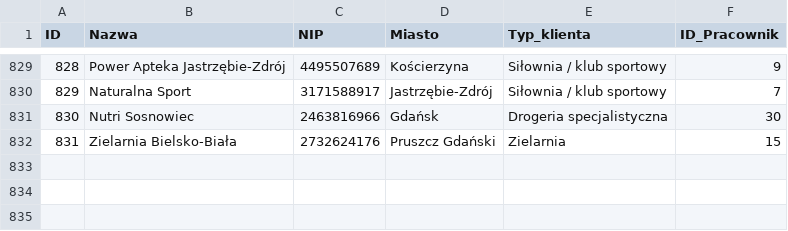
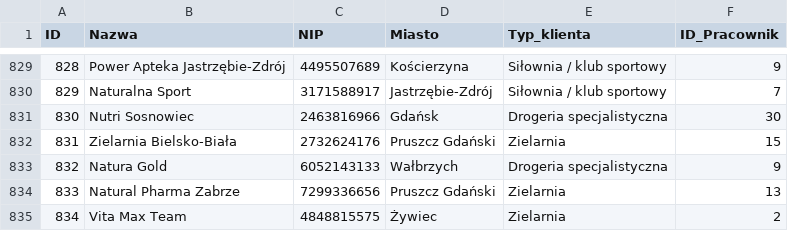
Before and after one commit to abazela/generator-danych, a CSV file: dane_csv/klienci.csv, drawn as a sheet; only a part is shown, gaps mark what is left out.

```diff
--- a/dane_csv/klienci.csv
+++ b/dane_csv/klienci.csv
@@ -832 +832,4 @@
 831,Zielarnia Bielsko-Biała,2732624176,Pruszcz Gdański,Zielarnia,15
+832,Natura Gold,6052143133,Wałbrzych,Drogeria specjalistyczna,9
+833,Natural Pharma Zabrze,7299336656,Pruszcz Gdański,Zielarnia,13
+834,Vita Max Team,4848815575,Żywiec,Zielarnia,2
```
Also changed, not shown: dane_csv/pozycje_zamowienie.csv, dane_csv/zamowienia.csv.
